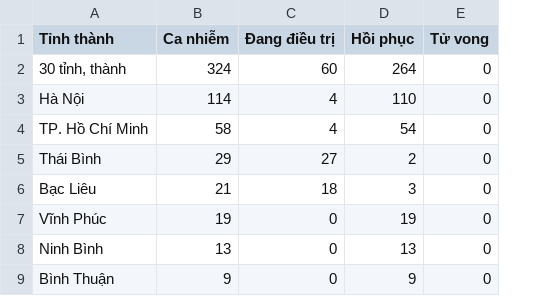
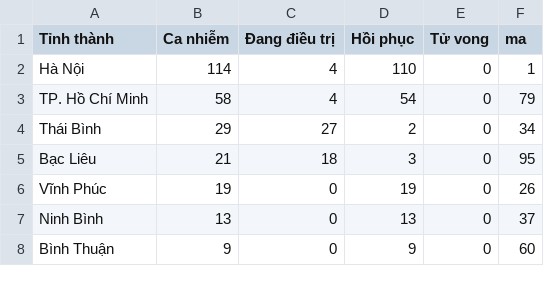
Before and after one commit to tranquynhanh/book3.csv, a CSV file: Lab7.csv, drawn as a sheet; only a part is shown; removed rows and columns are numbered as before the commit, all else as after; the diff names each change by its address in the sheet, - before the commit and + after, or states it on an @@ line.

Commit message:
Add files via upload

```diff
--- a/Lab7.csv
+++ b/Lab7.csv
+column F (ma), rows 2-8: 1 | 79 | 34 | 95 | 26 | 37 | 60
-row 2: 30 tỉnh, thành | 324 | 60 | 264 | 0
```
